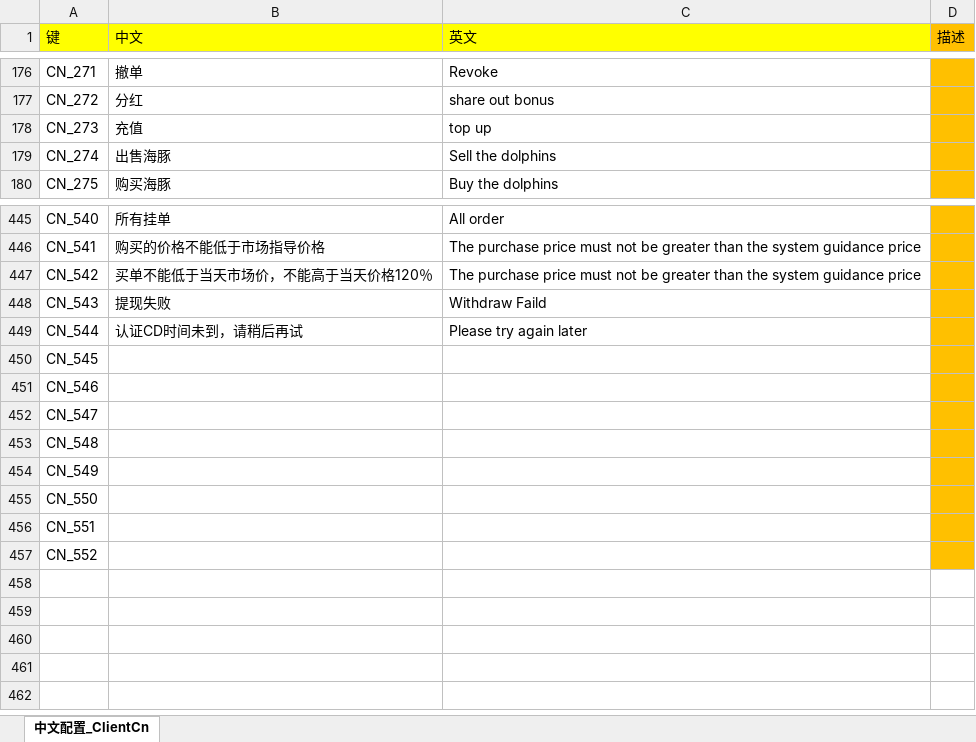
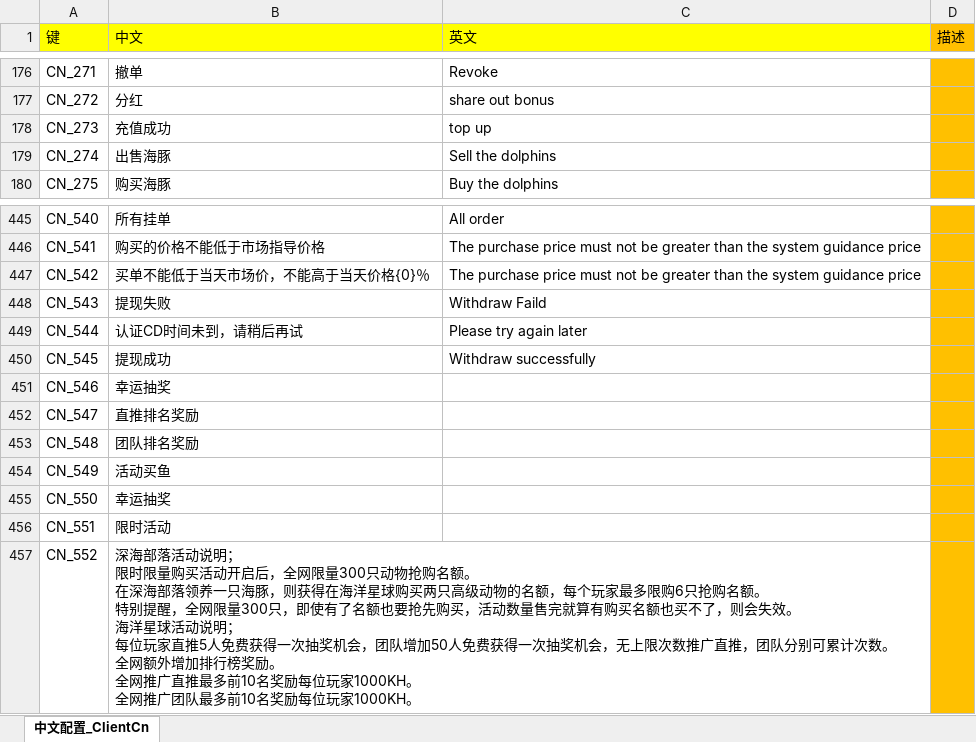
Before and after one commit to game-OceanPlanet/gameConfig, an Excel workbook: base/z中文配置_client.xlsx, sheet 中文配置_ClientCn, drawn as a sheet; only a part is shown, gaps mark what is left out; values as stored, in another font and other column widths than the file's, no borders; ↵ is a line break in a cell; the diff names each change by its address in the sheet, - before the commit and + after, or states it on an @@ line.

```diff
--- a/base/z中文配置_client.xlsx (sheet 中文配置_ClientCn)
+++ b/base/z中文配置_client.xlsx (sheet 中文配置_ClientCn)
-B178 (中文): 充值
+B178 (中文): 充值成功
-B447 (中文): 买单不能低于当天市场价，不能高于当天价格120％
+B447 (中文): 买单不能低于当天市场价，不能高于当天价格{0}％
-B450 (中文): (empty)
+B450 (中文): 提现成功
-C450 (英文): (empty)
+C450 (英文): Withdraw successfully
-B451 (中文): (empty)
+B451 (中文): 幸运抽奖
-B452 (中文): (empty)
+B452 (中文): 直推排名奖励
-B453 (中文): (empty)
+B453 (中文): 团队排名奖励
-B454 (中文): (empty)
+B454 (中文): 活动买鱼
-B455 (中文): (empty)
+B455 (中文): 幸运抽奖
-B456 (中文): (empty)
+B456 (中文): 限时活动
-B457 (中文): (empty)
+B457 (中文): 深海部落活动说明； ↵ 限时限量购买活动开启后，全网限量300只动物抢购名额。 ↵ 在深海部落领养一只海豚，则获得在海洋星球购买两只高级动物的名额，每个玩家最多限购6只抢购名额。 ↵ 特别提醒，全网限量300只，即使有了名额也要抢先购买，活动数量售完就算有购买名额也买不了，则会失效。 ↵ 海洋星球活动说明； ↵ 每位玩家直推5人免费获得一次抽奖机会，团队增加50人免费获得一次抽奖机会，无上限次数推广直推，团队分别可累计次数。 ↵ 全网额外增加排行榜奖励。 ↵ 全网推广直推最多前10名奖励每位玩家1000KH。 ↵ 全网推广团队最多前10名奖励每位玩家1000KH。
```
Also changed, not shown: b帮助.xlsx, c宠物.xlsx, 1 other file.
